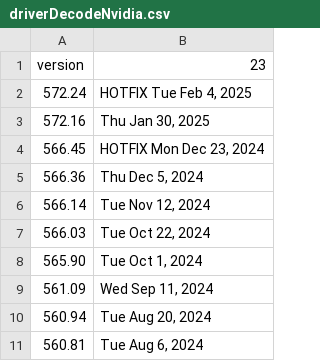
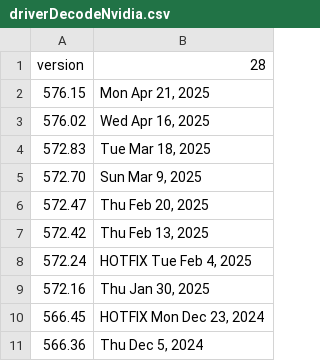
Before and after one commit to CrushBug/DXDiagParse, a CSV file: driverDecodeNvidia.csv, drawn as a sheet; only a part is shown; the shorter side is filled out with more unchanged rows.

```diff
--- a/driverDecodeNvidia.csv
+++ b/driverDecodeNvidia.csv
@@ -1,2 +1,8 @@
-version,23
+version,28
+576.15,"Mon Apr 21, 2025"
+576.02,"Wed Apr 16, 2025"
+572.83,"Tue Mar 18, 2025"
+572.70,"Sun Mar 9, 2025"
+572.47,"Thu Feb 20, 2025"
+572.42,"Thu Feb 13, 2025"
 572.24,"HOTFIX Tue Feb 4, 2025"
```
Also changed, not shown: driverDecodeAMD.csv, 2 other files.
